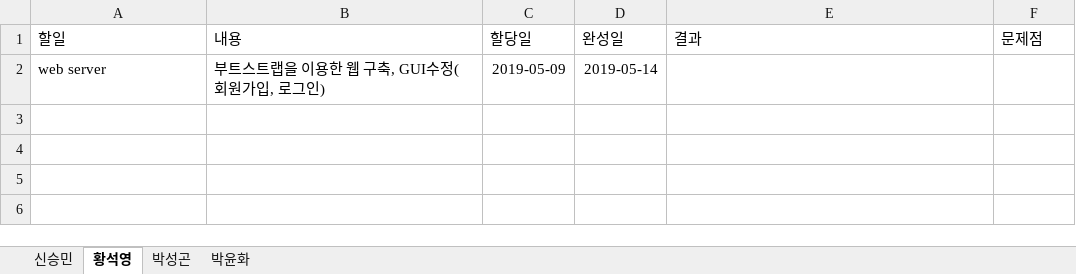
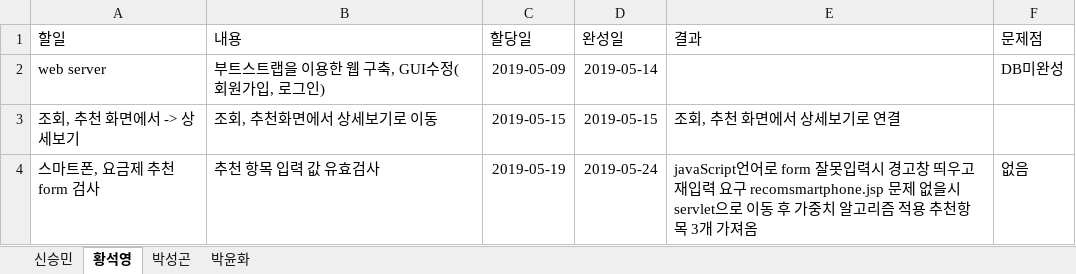
Before and after one commit to harryborison/SWEngineering, an Excel workbook: IndividualWorkSheet.xlsx, sheet 황석영, drawn as a sheet; values as stored, in another font and other column widths than the file's, no borders; table styles not drawn; the diff names each change by its address in the sheet, - before the commit and + after, or states it on an @@ line.

Commit message:
황석영 엑셀 수정
황석영 엑셀 수정

```diff
--- a/IndividualWorkSheet.xlsx (sheet 황석영)
+++ b/IndividualWorkSheet.xlsx (sheet 황석영)
-F2 (문제점): (empty)
+F2 (문제점): DB미완성
+row 3: 조회, 추천 화면에서 -> 상세보기 | 조회, 추천화면에서 상세보기로 이동 | 2019-05-15 | 2019-05-15 | 조회, 추천 화면에서 상세보기로 연결
+row 4: 스마트폰, 요금제 추천 form 검사 | 추천 항목 입력 값 유효검사 | 2019-05-19 | 2019-05-24 | javaScript언어로 form 잘못입력시 경고창 띄우고 재입력 요구 recomsmartphone.jsp 문제 없을시 servlet으로 이동 후 가중치 알고리즘 적용 추천항목 3개 가져옴 | 없음
```
